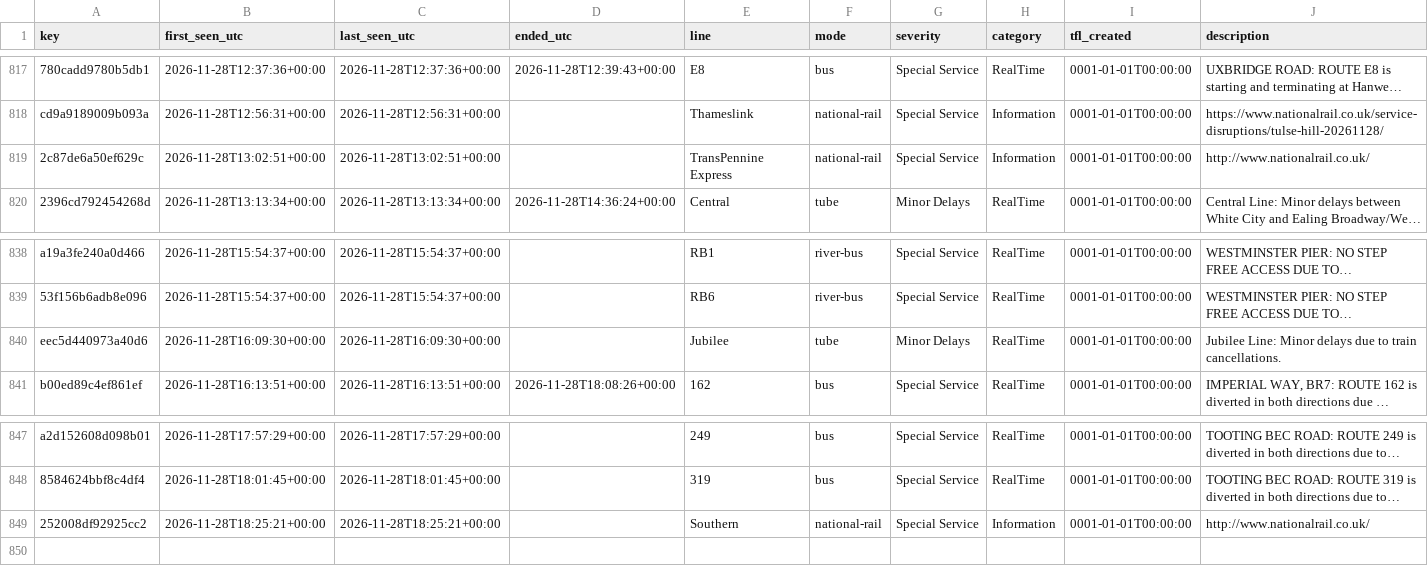
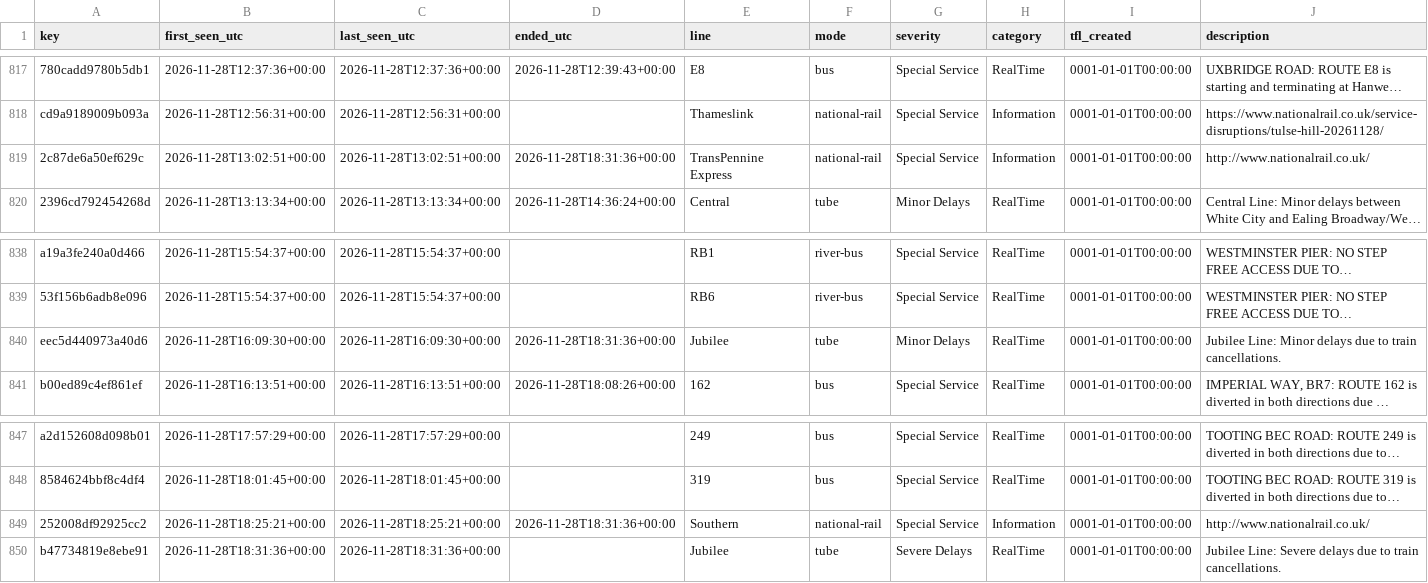
Before and after one commit to amiralichalabi/TfL_report, a CSV file: disruptions.csv, drawn as a sheet; only a part is shown, gaps mark what is left out; long unchanged cells end in …; rows hold the shown columns only; the diff names each change by its address in the sheet, - before the commit and + after, or states it on an @@ line.

Commit message:
update disruptions

```diff
--- a/disruptions.csv
+++ b/disruptions.csv
-D819 (ended_utc): (empty)
+D819 (ended_utc): 2026-11-28T18:31:36+00:00
-D840 (ended_utc): (empty)
+D840 (ended_utc): 2026-11-28T18:31:36+00:00
-D849 (ended_utc): (empty)
+D849 (ended_utc): 2026-11-28T18:31:36+00:00
+row 850: b47734819e8ebe91 | 2026-11-28T18:31:36+00:00 | 2026-11-28T18:31:36+00:00 |  | Jubilee | tube | Severe Delays | RealTime | 0001-01-01T00:00:00 | Jubilee Line: Severe delays due to train cancellations.
```
Also changed, not shown: 1 other file.
